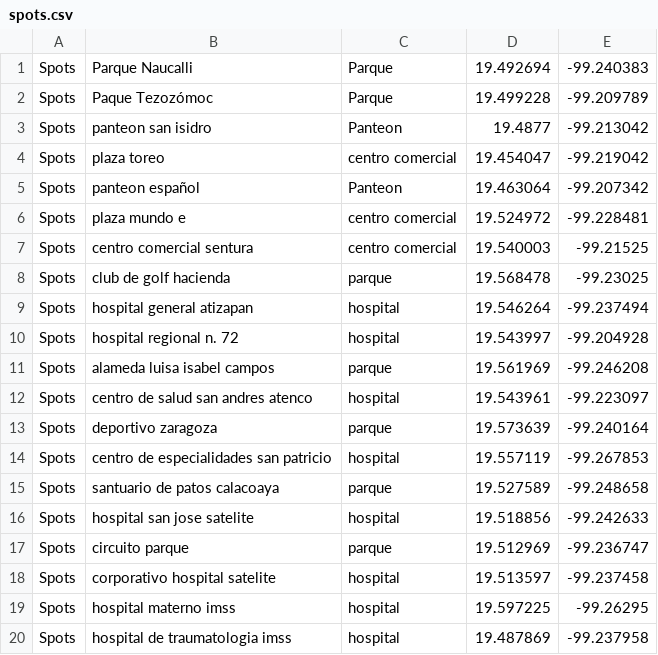
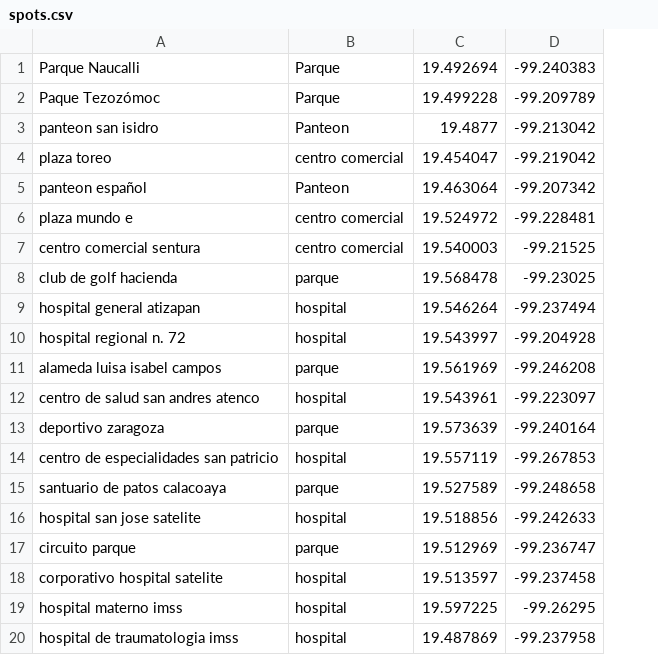
Before and after one commit to crenovales-arch/Combi_Guia, a CSV file: data/spots.csv, drawn as a sheet; the diff names each change by its address in the sheet, - before the commit and + after, or states it on an @@ line.

Commit message:
feat: Update spots data and add project documentation
- Refactored spots data in CSV format for improved readability.
- Added comprehensive project documentation outlining objectives, system maps, and combi routes.
- Introduced a new index page for the Combi Guía with navigation to documentation.
- Enhanced the main index page with a new layout and search functionality for routes.
- Updated map.js to support new route structures and improve filtering and display logic.
- Created a new script for processing CSV data and rendering routes on the map.

```diff
--- a/data/spots.csv
+++ b/data/spots.csv
-column A, rows 1-20: all Spots
```
Also changed, not shown: data/points.csv, 10 other files.
